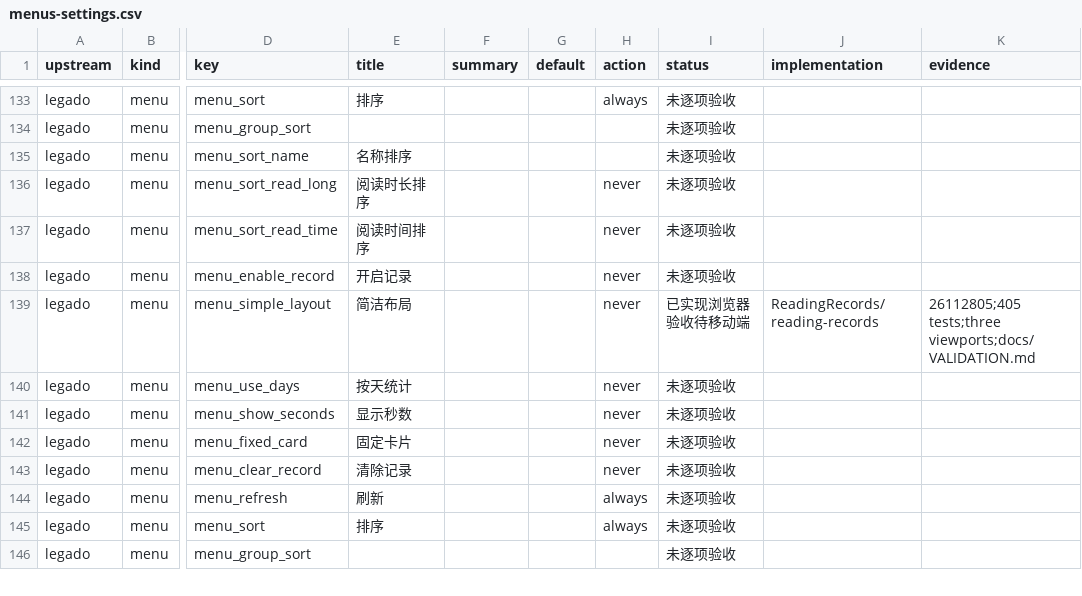
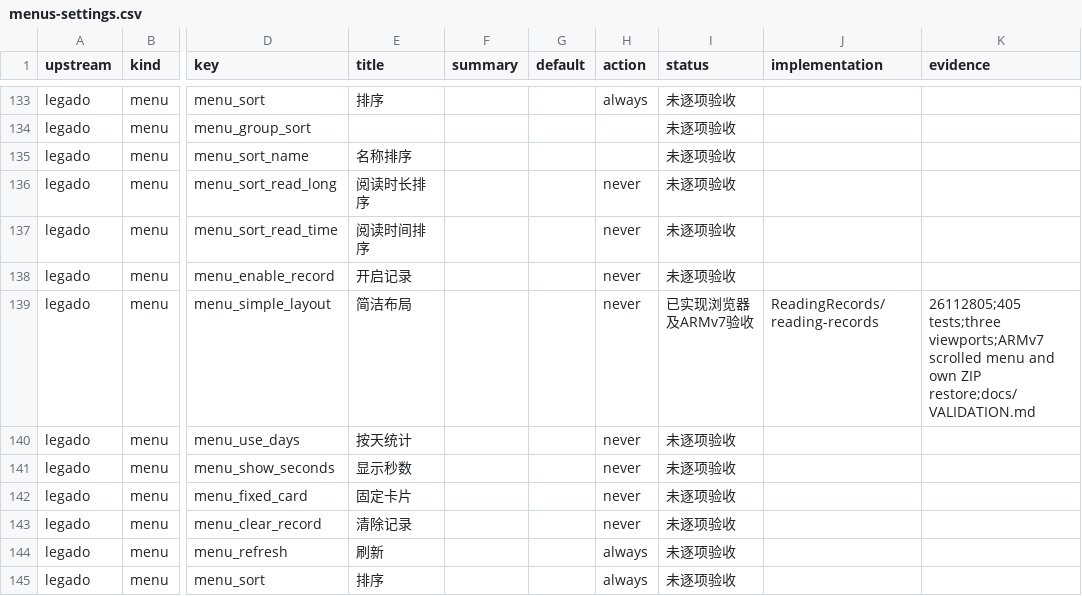
Before and after one commit to suixincrazy/legado-tauri, a CSV file: docs/audit/menus-settings.csv, drawn as a sheet; only a part is shown, gaps mark what is left out; the shorter side is filled out with more unchanged rows; the diff names each change by its address in the sheet, - before the commit and + after, or states it on an @@ line.

Commit message:
Record reading history acceptance and independent data migration policy [skip ci]

```diff
--- a/docs/audit/menus-settings.csv
+++ b/docs/audit/menus-settings.csv
-I139 (status): 已实现浏览器验收待移动端
+I139 (status): 已实现浏览器及ARMv7验收
-K139 (evidence): 26112805;405 tests;three viewports;docs/VALIDATION.md
+K139 (evidence): 26112805;405 tests;three viewports;ARMv7 scrolled menu and own ZIP restore;docs/VALIDATION.md
```
Also changed, not shown: docs/audit/layouts.csv, 5 other files.
